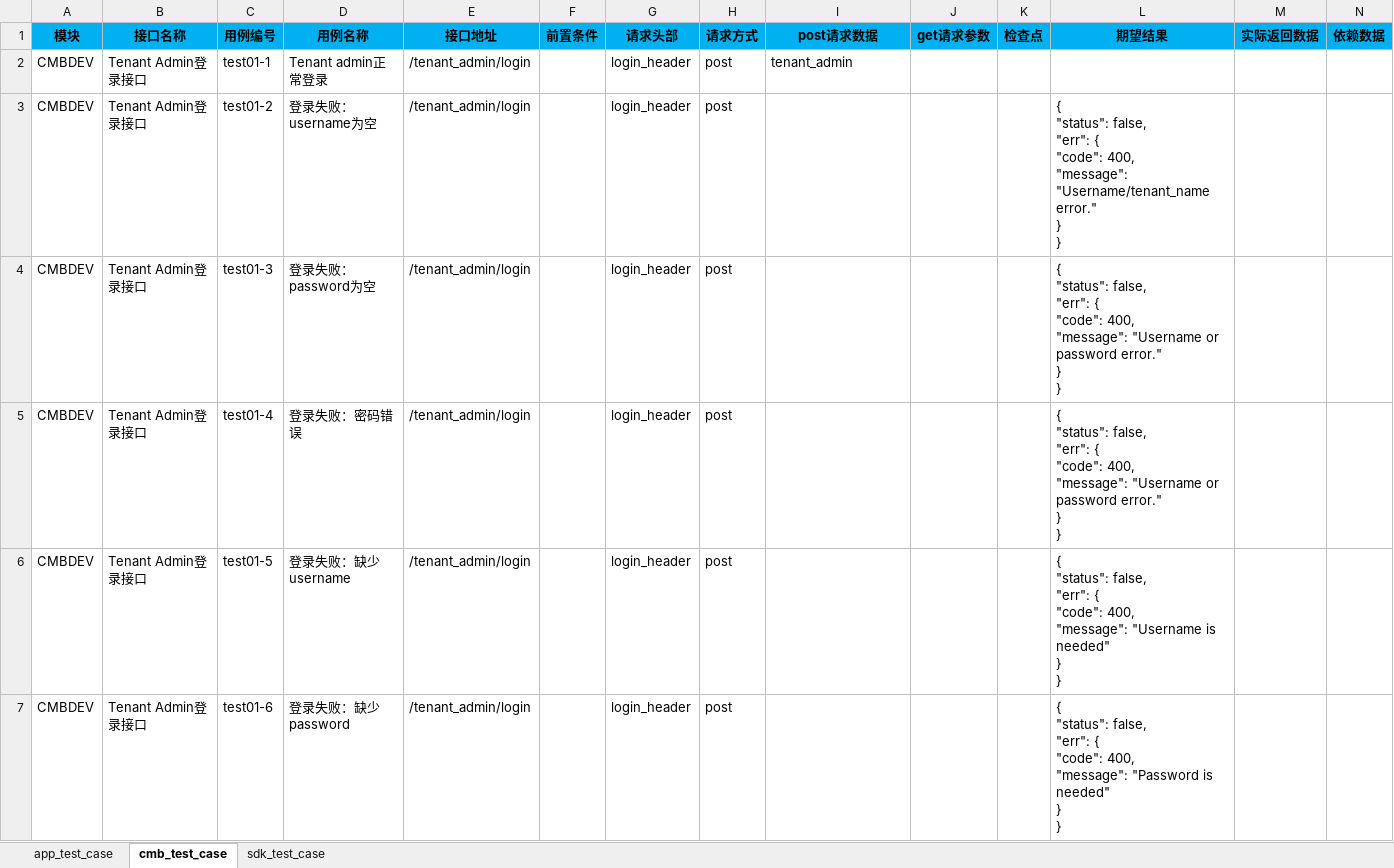
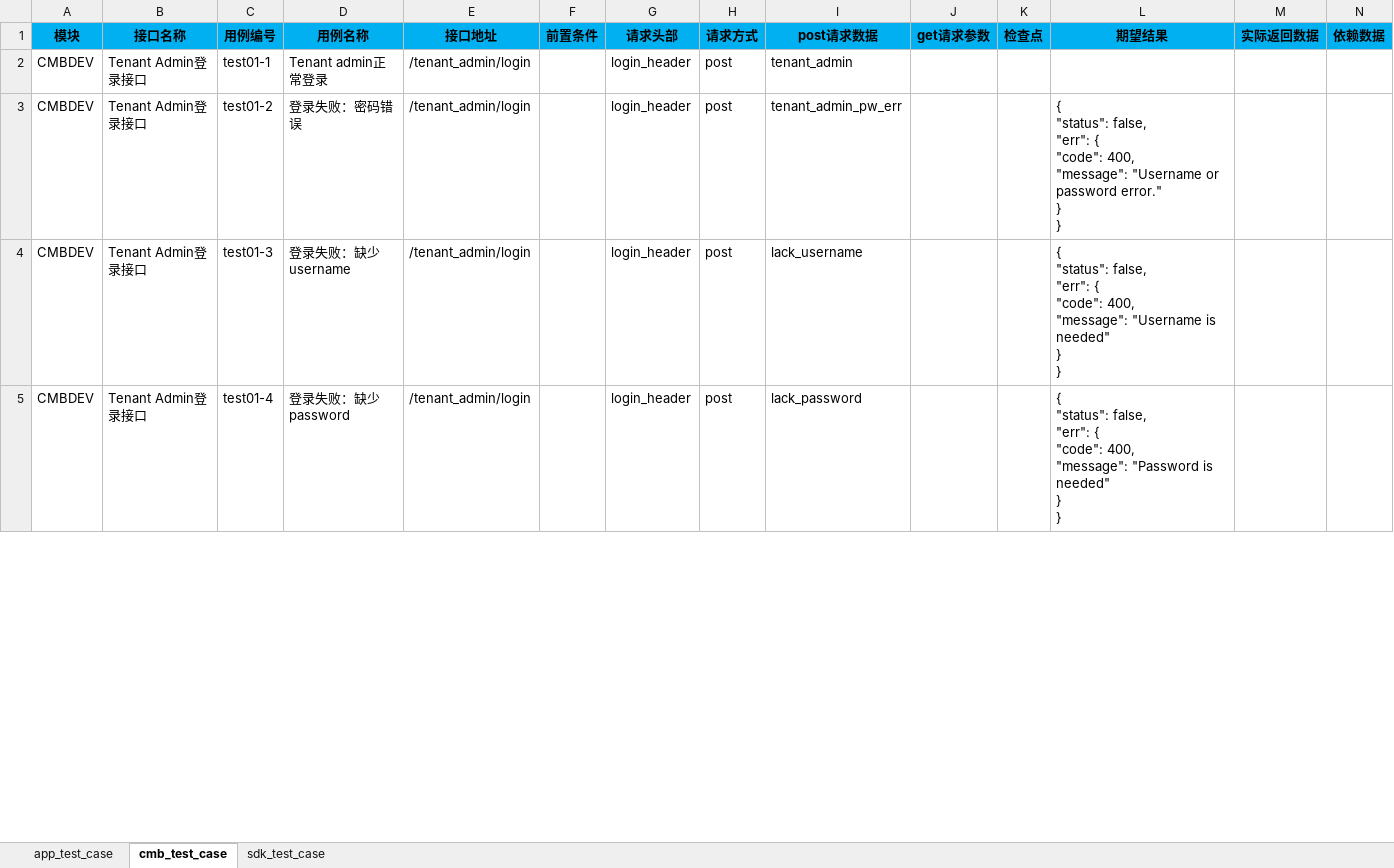
Before and after one commit to guohaiyi/poppy, an Excel workbook: testDataFile/TestCase.xlsx, sheet cmb_test_case, drawn as a sheet; only a part is shown; values as stored, in another font and other column widths than the file's, no borders; removed rows and columns are numbered as before the commit, all else as after; ↵ is a line break in a cell; the diff covers the shown part only; the diff names each change by its address in the sheet, - before the commit and + after, or states it on an @@ line.

```diff
--- a/testDataFile/TestCase.xlsx (sheet cmb_test_case)
+++ b/testDataFile/TestCase.xlsx (sheet cmb_test_case)
-row 3: CMBDEV | Tenant Admin登录接口 | test01-2 | 登录失败：username为空 | /tenant_admin/login |  | login_header | post |  |  |  | { ↵ "status": false, ↵ "err": { ↵ "code": 400, ↵ "message": "Username/tenant_name error." ↵ } ↵ }
-row 4: CMBDEV | Tenant Admin登录接口 | test01-3 | 登录失败：password为空 | /tenant_admin/login |  | login_header | post |  |  |  | { ↵ "status": false, ↵ "err": { ↵ "code": 400, ↵ "message": "Username or password error." ↵ } ↵ }
-C3 (用例编号): test01-4
+C3 (用例编号): test01-2
-I3 (post请求数据): (empty)
+I3 (post请求数据): tenant_admin_pw_err
-C4 (用例编号): test01-5
+C4 (用例编号): test01-3
-I4 (post请求数据): (empty)
+I4 (post请求数据): lack_username
-C5 (用例编号): test01-6
+C5 (用例编号): test01-4
-I5 (post请求数据): (empty)
+I5 (post请求数据): lack_password
```
Also changed, not shown: 1 added row, 2 removed rows and 34 edited cells elsewhere in this sheet, sheet app_test_case, testDataFile/Orchestrator API_TestCase.xlsx, 34 other files.
